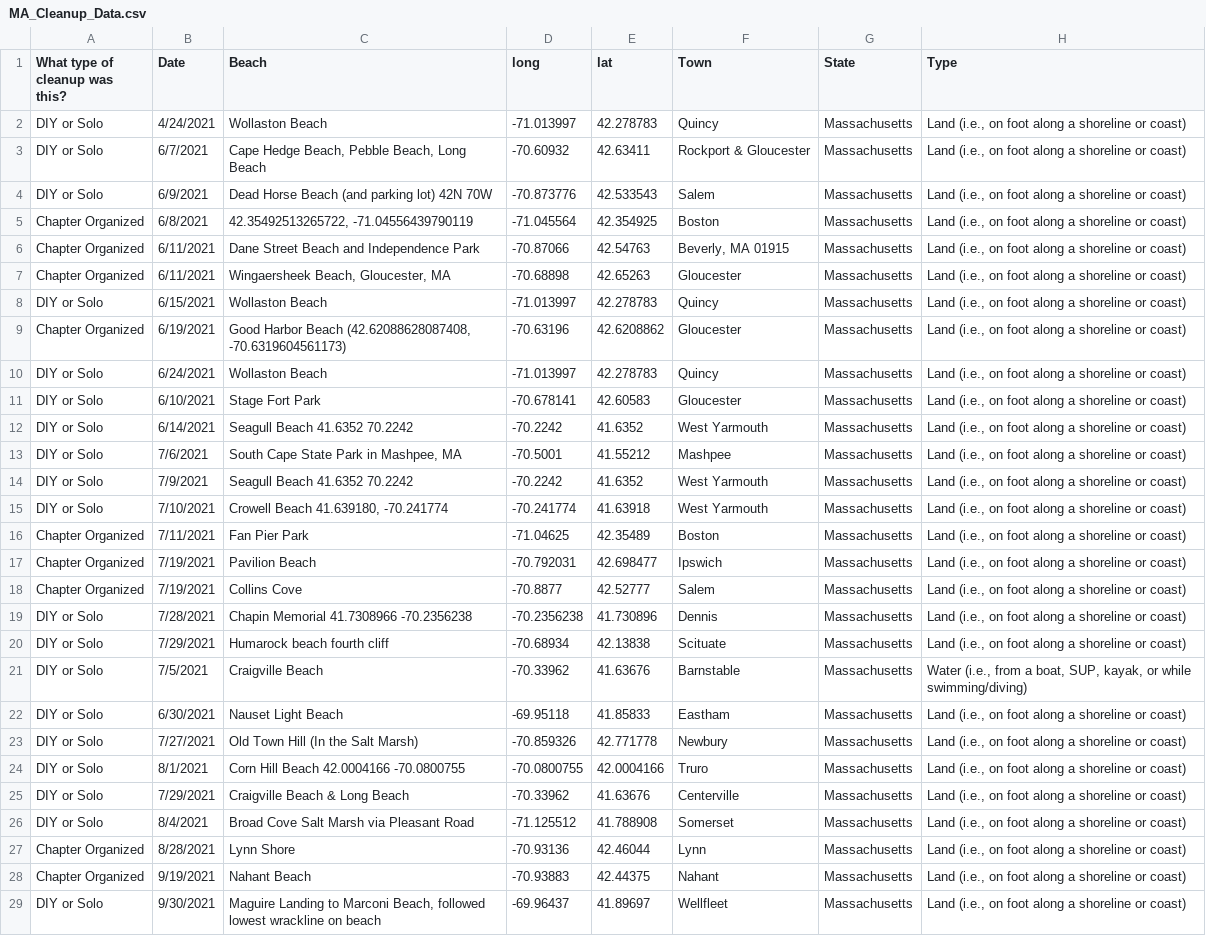
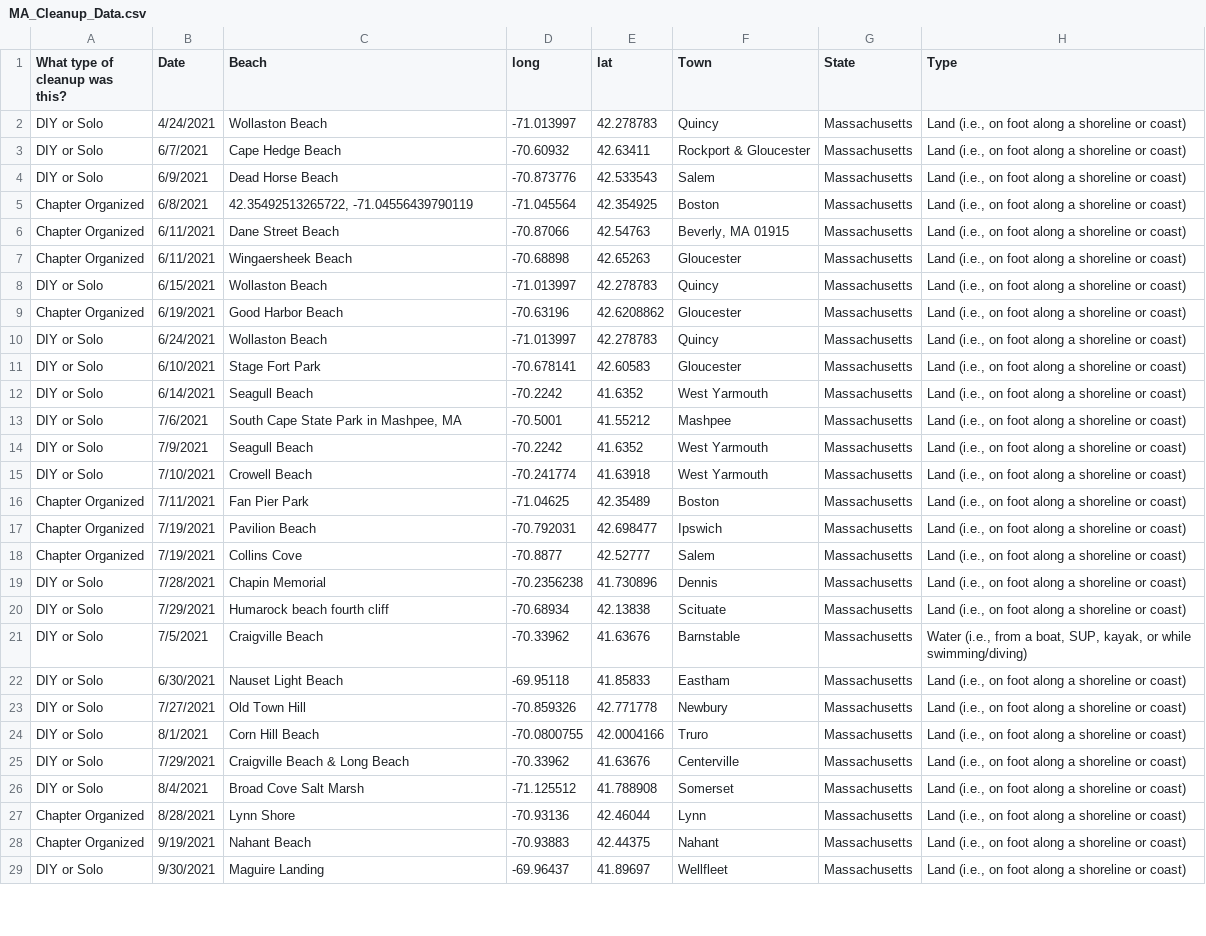
Before and after one commit to lizgorrill/806_Final, a CSV file: R_Final/MA_Cleanup_Data.csv, drawn as a sheet; only a part is shown; the diff covers the shown part only; the diff names each change by its address in the sheet, - before the commit and + after, or states it on an @@ line.

Commit message:
Final rough rough draft, ideas of what to write for intro and discussion added, stacked bar plot added

```diff
--- a/R_Final/MA_Cleanup_Data.csv
+++ b/R_Final/MA_Cleanup_Data.csv
-C3 (Beach): Cape Hedge Beach, Pebble Beach, Long Beach
+C3 (Beach): Cape Hedge Beach
-C4 (Beach): Dead Horse Beach (and parking lot) 42N 70W
+C4 (Beach): Dead Horse Beach
-C6 (Beach): Dane Street Beach and Independence Park
+C6 (Beach): Dane Street Beach
-C7 (Beach): Wingaersheek Beach, Gloucester, MA
+C7 (Beach): Wingaersheek Beach
-C9 (Beach): Good Harbor Beach (42.62088628087408, -70.6319604561173)
+C9 (Beach): Good Harbor Beach
-C12 (Beach): Seagull Beach 41.6352 70.2242
+C12 (Beach): Seagull Beach
-C14 (Beach): Seagull Beach 41.6352 70.2242
+C14 (Beach): Seagull Beach
-C15 (Beach): Crowell Beach 41.639180, -70.241774
+C15 (Beach): Crowell Beach
-C19 (Beach): Chapin Memorial 41.7308966 -70.2356238
+C19 (Beach): Chapin Memorial
-C23 (Beach): Old Town Hill (In the Salt Marsh)
+C23 (Beach): Old Town Hill
-C24 (Beach): Corn Hill Beach 42.0004166 -70.0800755
+C24 (Beach): Corn Hill Beach
-C26 (Beach): Broad Cove Salt Marsh via Pleasant Road
+C26 (Beach): Broad Cove Salt Marsh
-C29 (Beach): Maguire Landing to Marconi Beach, followed lowest wrackline on beach
+C29 (Beach): Maguire Landing
```
Also changed, not shown: 6 edited cells elsewhere in this file, 1 other file.
